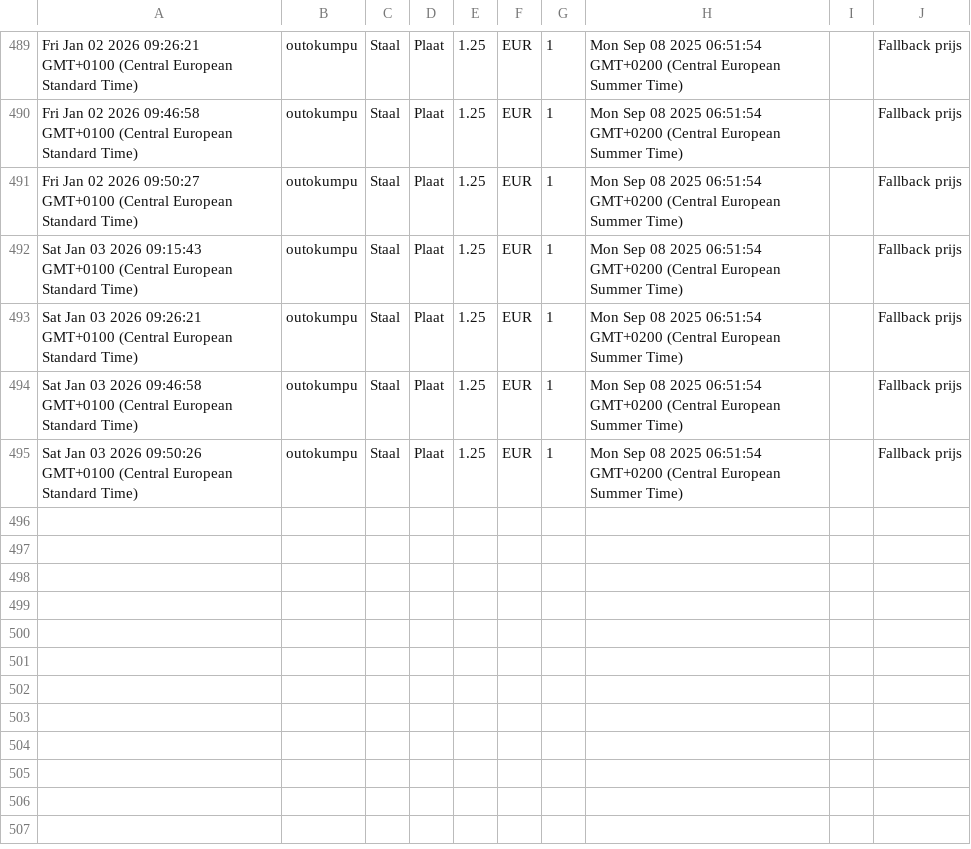
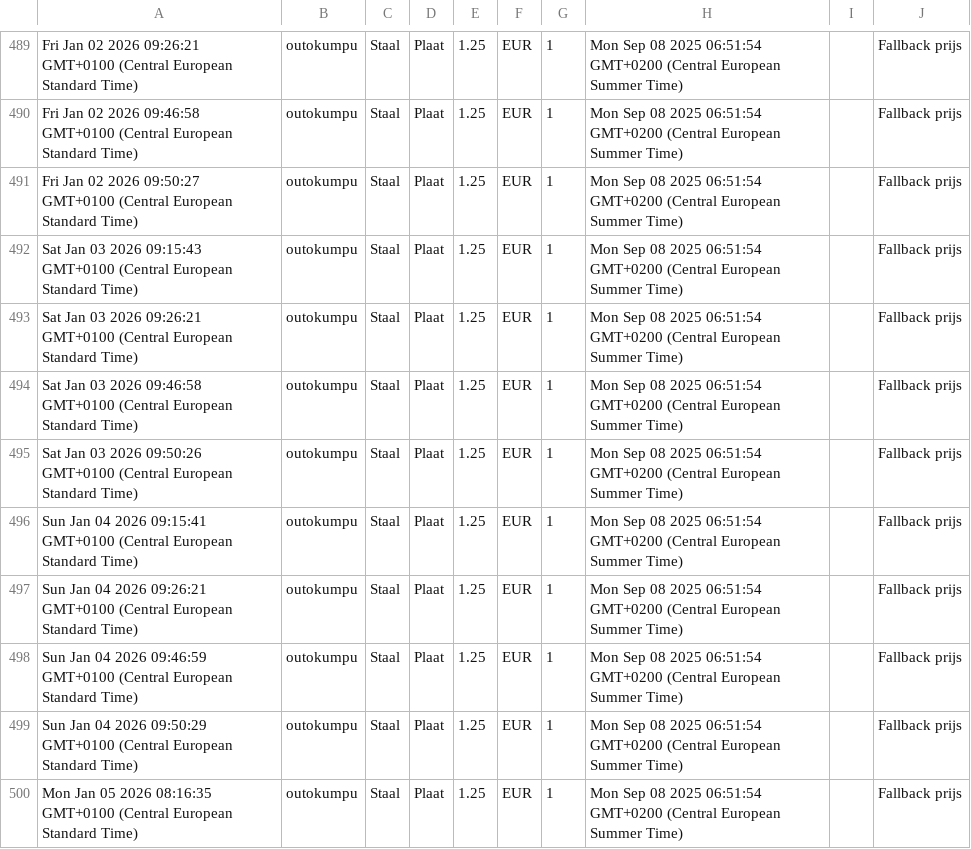
Before and after one commit to gerrit0492-create/Cost-forge-2, a CSV file: data/history.csv, drawn as a sheet; only a part is shown, gaps mark what is left out.

Commit message:
Update history.csv vanuit Google Sheets

```diff
--- a/data/history.csv
+++ b/data/history.csv
@@ -495 +495,6 @@ Sat Jan 03 2026 09:46:58 GMT+0100 (Central European Standard Time),outokumpu,Sta
 Sat Jan 03 2026 09:50:26 GMT+0100 (Central European Standard Time),outokumpu,Staal,Plaat,1.25,EUR,1,Mon Sep 08 2025 06:51:54 GMT+0200 (Central European Summer Time),,Fallback prijs
+Sun Jan 04 2026 09:15:41 GMT+0100 (Central European Standard Time),outokumpu,Staal,Plaat,1.25,EUR,1,Mon Sep 08 2025 06:51:54 GMT+0200 (Central European Summer Time),,Fallback prijs
+Sun Jan 04 2026 09:26:21 GMT+0100 (Central European Standard Time),outokumpu,Staal,Plaat,1.25,EUR,1,Mon Sep 08 2025 06:51:54 GMT+0200 (Central European Summer Time),,Fallback prijs
+Sun Jan 04 2026 09:46:59 GMT+0100 (Central European Standard Time),outokumpu,Staal,Plaat,1.25,EUR,1,Mon Sep 08 2025 06:51:54 GMT+0200 (Central European Summer Time),,Fallback prijs
+Sun Jan 04 2026 09:50:29 GMT+0100 (Central European Standard Time),outokumpu,Staal,Plaat,1.25,EUR,1,Mon Sep 08 2025 06:51:54 GMT+0200 (Central European Summer Time),,Fallback prijs
+Mon Jan 05 2026 08:16:35 GMT+0100 (Central European Standard Time),outokumpu,Staal,Plaat,1.25,EUR,1,Mon Sep 08 2025 06:51:54 GMT+0200 (Central European Summer Time),,Fallback prijs
```
